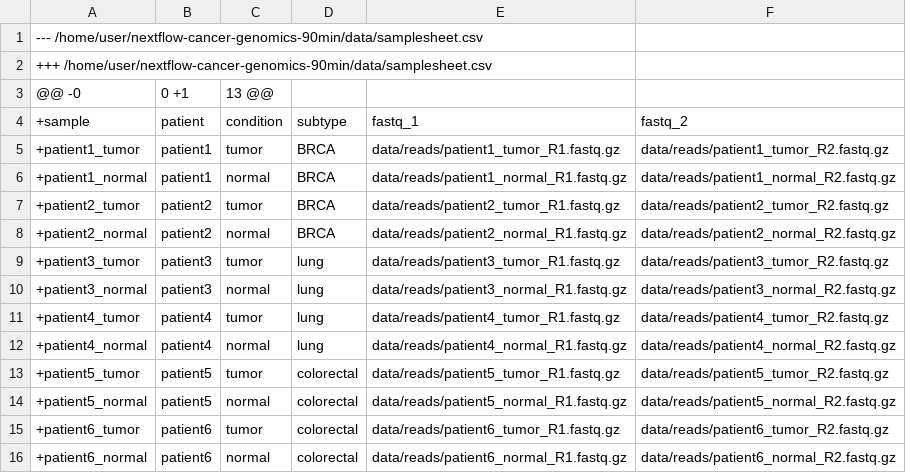
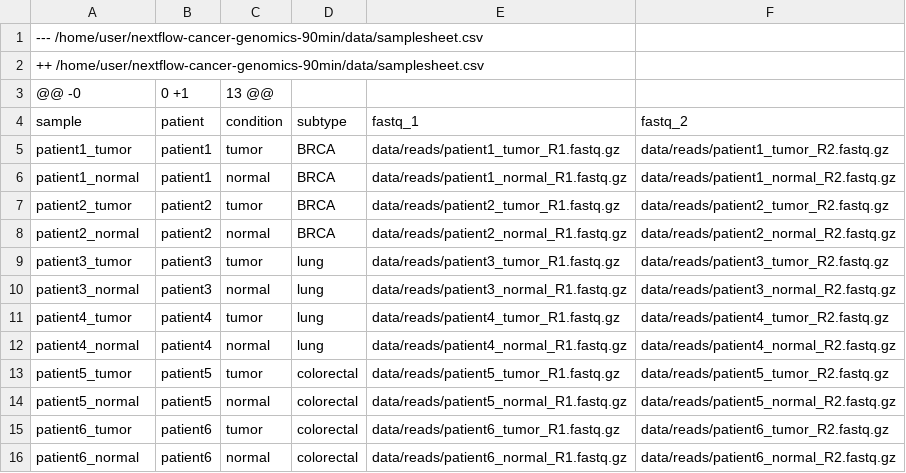
Before and after one commit to varlottaang/bioinformatics-nextflow, a CSV file: data/samplesheet.csv, drawn as a sheet.

```diff
--- a/data/samplesheet.csv
+++ b/data/samplesheet.csv
@@ -1,16 +1,16 @@
 --- /home/user/nextflow-cancer-genomics-90min/data/samplesheet.csv
-+++ /home/user/nextflow-cancer-genomics-90min/data/samplesheet.csv
+++ /home/user/nextflow-cancer-genomics-90min/data/samplesheet.csv
 @@ -0,0 +1,13 @@
-+sample,patient,condition,subtype,fastq_1,fastq_2
-+patient1_tumor,patient1,tumor,BRCA,data/reads/patient1_tumor_R1.fastq.gz,data/reads/patient1_tumor_R2.fastq.gz
-+patient1_normal,patient1,normal,BRCA,data/reads/patient1_normal_R1.fastq.gz,data/reads/patient1_normal_R2.fastq.gz
-+patient2_tumor,patient2,tumor,BRCA,data/reads/patient2_tumor_R1.fastq.gz,data/reads/patient2_tumor_R2.fastq.gz
-+patient2_normal,patient2,normal,BRCA,data/reads/patient2_normal_R1.fastq.gz,data/reads/patient2_normal_R2.fastq.gz
-+patient3_tumor,patient3,tumor,lung,data/reads/patient3_tumor_R1.fastq.gz,data/reads/patient3_tumor_R2.fastq.gz
-+patient3_normal,patient3,normal,lung,data/reads/patient3_normal_R1.fastq.gz,data/reads/patient3_normal_R2.fastq.gz
-+patient4_tumor,patient4,tumor,lung,data/reads/patient4_tumor_R1.fastq.gz,data/reads/patient4_tumor_R2.fastq.gz
-+patient4_normal,patient4,normal,lung,data/reads/patient4_normal_R1.fastq.gz,data/reads/patient4_normal_R2.fastq.gz
-+patient5_tumor,patient5,tumor,colorectal,data/reads/patient5_tumor_R1.fastq.gz,data/reads/patient5_tumor_R2.fastq.gz
-+patient5_normal,patient5,normal,colorectal,data/reads/patient5_normal_R1.fastq.gz,data/reads/patient5_normal_R2.fastq.gz
-+patient6_tumor,patient6,tumor,colorectal,data/reads/patient6_tumor_R1.fastq.gz,data/reads/patient6_tumor_R2.fastq.gz
-+patient6_normal,patient6,normal,colorectal,data/reads/patient6_normal_R1.fastq.gz,data/reads/patient6_normal_R2.fastq.gz
+sample,patient,condition,subtype,fastq_1,fastq_2
+patient1_tumor,patient1,tumor,BRCA,data/reads/patient1_tumor_R1.fastq.gz,data/reads/patient1_tumor_R2.fastq.gz
+patient1_normal,patient1,normal,BRCA,data/reads/patient1_normal_R1.fastq.gz,data/reads/patient1_normal_R2.fastq.gz
+patient2_tumor,patient2,tumor,BRCA,data/reads/patient2_tumor_R1.fastq.gz,data/reads/patient2_tumor_R2.fastq.gz
+patient2_normal,patient2,normal,BRCA,data/reads/patient2_normal_R1.fastq.gz,data/reads/patient2_normal_R2.fastq.gz
+patient3_tumor,patient3,tumor,lung,data/reads/patient3_tumor_R1.fastq.gz,data/reads/patient3_tumor_R2.fastq.gz
+patient3_normal,patient3,normal,lung,data/reads/patient3_normal_R1.fastq.gz,data/reads/patient3_normal_R2.fastq.gz
+patient4_tumor,patient4,tumor,lung,data/reads/patient4_tumor_R1.fastq.gz,data/reads/patient4_tumor_R2.fastq.gz
+patient4_normal,patient4,normal,lung,data/reads/patient4_normal_R1.fastq.gz,data/reads/patient4_normal_R2.fastq.gz
+patient5_tumor,patient5,tumor,colorectal,data/reads/patient5_tumor_R1.fastq.gz,data/reads/patient5_tumor_R2.fastq.gz
+patient5_normal,patient5,normal,colorectal,data/reads/patient5_normal_R1.fastq.gz,data/reads/patient5_normal_R2.fastq.gz
+patient6_tumor,patient6,tumor,colorectal,data/reads/patient6_tumor_R1.fastq.gz,data/reads/patient6_tumor_R2.fastq.gz
+patient6_normal,patient6,normal,colorectal,data/reads/patient6_normal_R1.fastq.gz,data/reads/patient6_normal_R2.fastq.gz
```
Also changed, not shown: data/reference/tx2gene.tsv, 16 other files.
